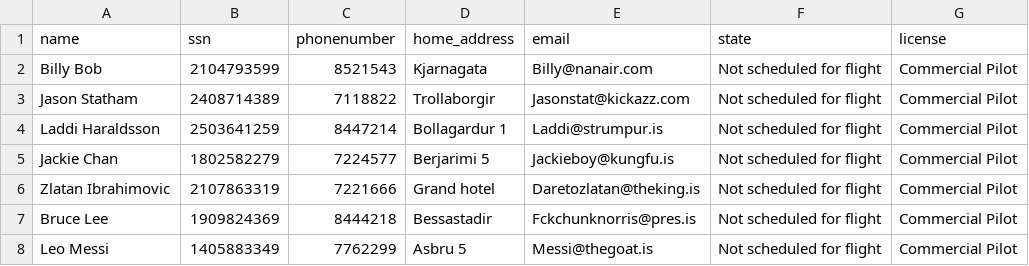
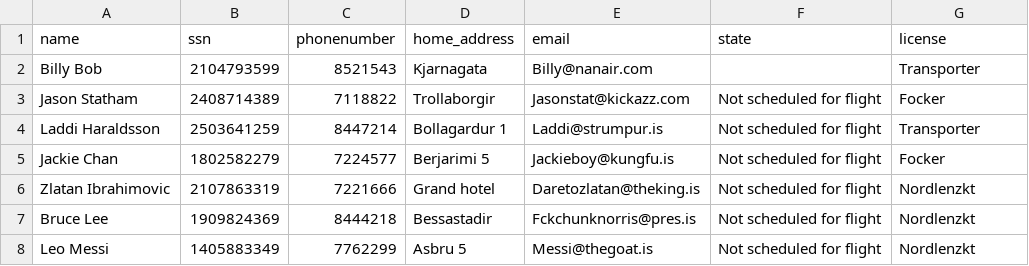
Before and after one commit to RunarVestmann/verklegtnamskeid1, a CSV file: data_storage/pilots.csv, drawn as a sheet.

Commit message:
lagadi pilot license

```diff
--- a/data_storage/pilots.csv
+++ b/data_storage/pilots.csv
@@ -1,8 +1,8 @@
 name,ssn,phonenumber,home_address,email,state,license
-Billy Bob,2104793599,8521543,Kjarnagata,Billy@nanair.com,Not scheduled for flight,Commercial Pilot
-Jason Statham,2408714389,7118822,Trollaborgir,Jasonstat@kickazz.com,Not scheduled for flight,Commercial Pilot
-Laddi Haraldsson,2503641259,8447214,Bollagardur 1,Laddi@strumpur.is,Not scheduled for flight,Commercial Pilot
-Jackie Chan,1802582279,7224577,Berjarimi 5,Jackieboy@kungfu.is,Not scheduled for flight,Commercial Pilot
-Zlatan Ibrahimovic,2107863319,7221666,Grand hotel,Daretozlatan@theking.is,Not scheduled for flight,Commercial Pilot
-Bruce Lee,1909824369,8444218,Bessastadir,Fckchunknorris@pres.is,Not scheduled for flight,Commercial Pilot
-Leo Messi,1405883349,7762299,Asbru 5,Messi@thegoat.is,Not scheduled for flight,Commercial Pilot
+Billy Bob,2104793599,8521543,Kjarnagata,Billy@nanair.com,,Transporter
+Jason Statham,2408714389,7118822,Trollaborgir,Jasonstat@kickazz.com,Not scheduled for flight,Focker
+Laddi Haraldsson,2503641259,8447214,Bollagardur 1,Laddi@strumpur.is,Not scheduled for flight,Transporter
+Jackie Chan,1802582279,7224577,Berjarimi 5,Jackieboy@kungfu.is,Not scheduled for flight,Focker
+Zlatan Ibrahimovic,2107863319,7221666,Grand hotel,Daretozlatan@theking.is,Not scheduled for flight,Nordlenzkt
+Bruce Lee,1909824369,8444218,Bessastadir,Fckchunknorris@pres.is,Not scheduled for flight,Nordlenzkt
+Leo Messi,1405883349,7762299,Asbru 5,Messi@thegoat.is,Not scheduled for flight,Nordlenzkt
```
